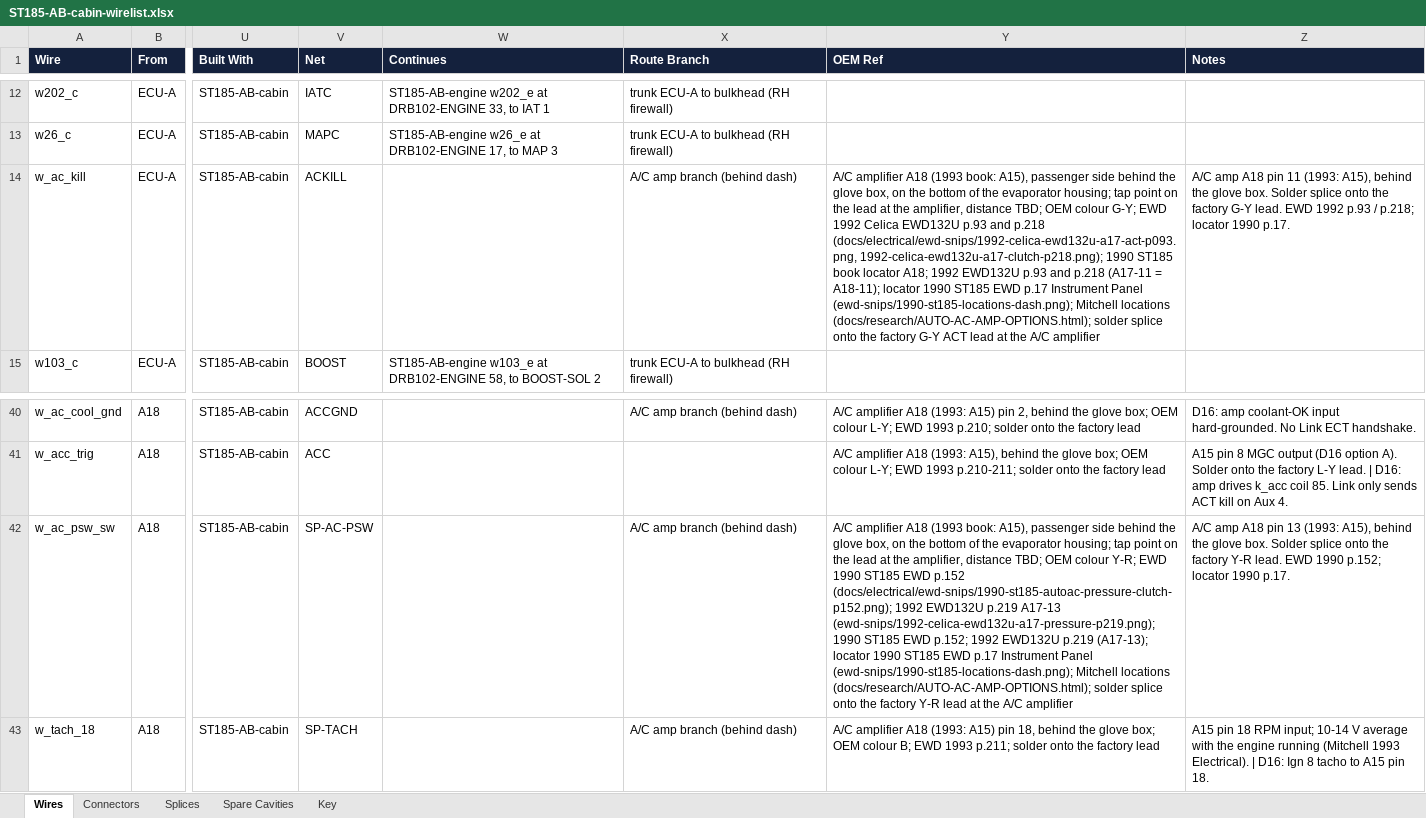
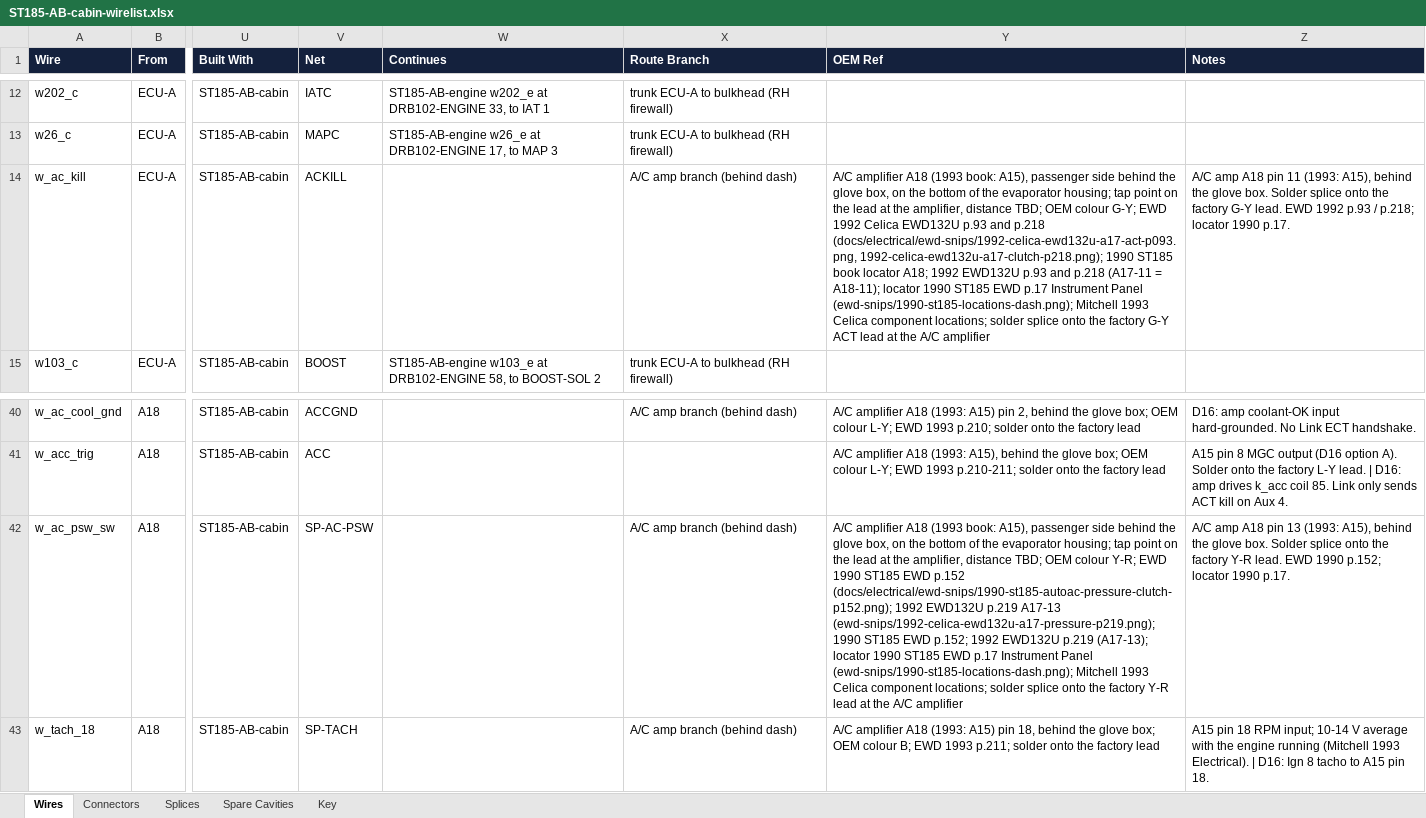
Before and after one commit to living-relation/st185-link-ecu-config, an Excel workbook: docs/harness/wirelists/ST185-AB-cabin-wirelist.xlsx, sheet Wires, drawn as a sheet; only a part is shown, gaps mark what is left out; values as stored, in another font and other column widths than the file's, no borders; the diff names each change by its address in the sheet, - before the commit and + after, or states it on an @@ line.

Commit message:
Cleanup: fold CAN audit + setup checklist into CAN-BUS-MASTER-DESIGN, move 5sgte data, delete stale A/C page, trim tracker (Dan 2026-10-31) (#437)

```diff
--- a/docs/harness/wirelists/ST185-AB-cabin-wirelist.xlsx (sheet Wires)
+++ b/docs/harness/wirelists/ST185-AB-cabin-wirelist.xlsx (sheet Wires)
-Y14 (OEM Ref): …(ewd-snips/1990-st185-locations-dash.png); Mitchell locations (docs/research/AUTO-AC-AMP-OPTIONS.html); solder splice…
+Y14 (OEM Ref): …(ewd-snips/1990-st185-locations-dash.png); Mitchell 1993 Celica component locations; solder splice…
-Y42 (OEM Ref): …(ewd-snips/1990-st185-locations-dash.png); Mitchell locations (docs/research/AUTO-AC-AMP-OPTIONS.html); solder splice…
+Y42 (OEM Ref): …(ewd-snips/1990-st185-locations-dash.png); Mitchell 1993 Celica component locations; solder splice…
```
Also changed, not shown: sheet Connectors, docs/harness/wirelists/ST185-AB-engine-wirelist.xlsx, 21 other files.
